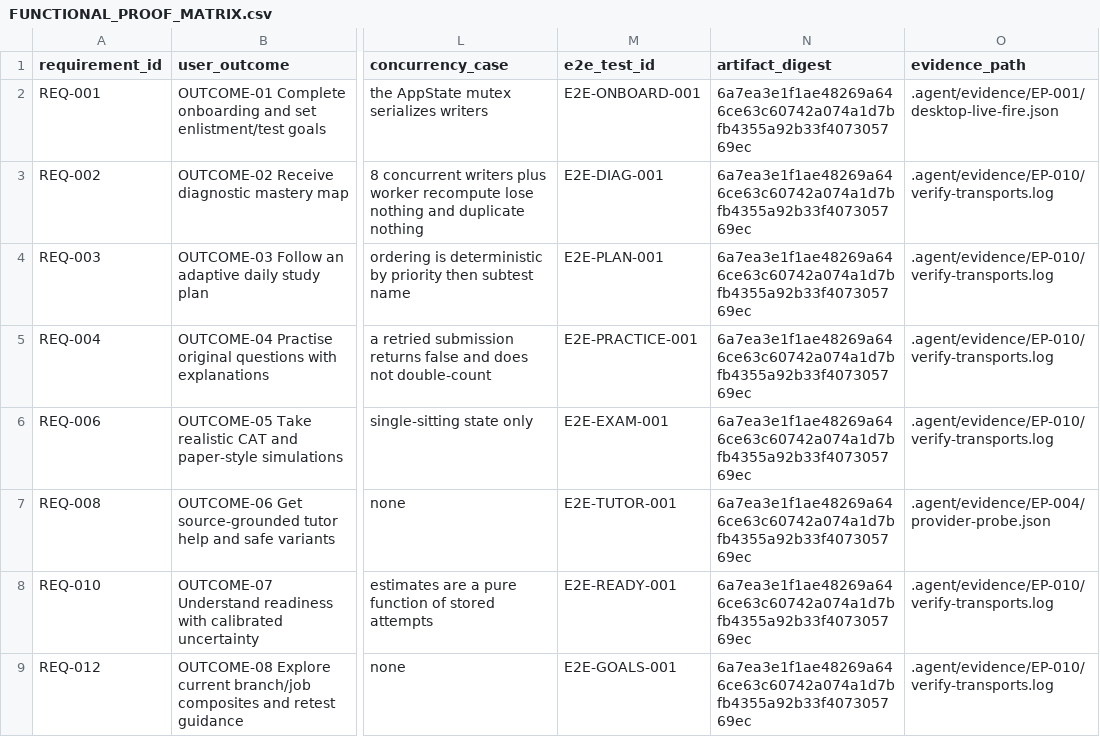
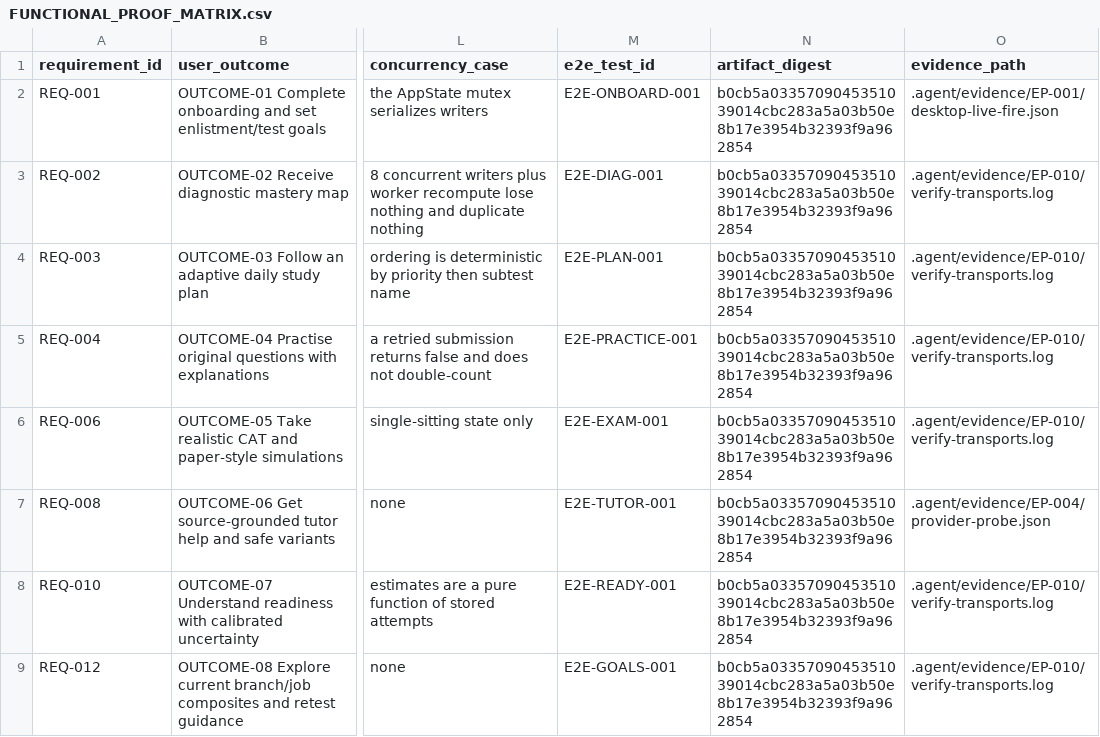
Before and after one commit to dominator509/project-vector-asvab, a CSV file: .agent/verification/FUNCTIONAL_PROOF_MATRIX.csv, drawn as a sheet; only a part is shown, gaps mark what is left out; the diff covers the shown part only; the diff names each change by its address in the sheet, - before the commit and + after, or states it on an @@ line.

Commit message:
Use contains() as clippy requires, and regenerate the run evidence
CI run 35550910331 failed at the lint gate:

    error: using `contains()` instead of `iter().any()` is more efficient
    error: could not compile `vector-repair` (test "ep008_worktree")

The previous commit added `listed.iter().any(|entry| *entry == expected)` and I
verified it with `cargo test`, which does not run clippy. The project lint gate
is `cargo clippy --workspace --all-targets -- -D warnings`, and both call sites
now use the form it asks for.

The point of the exercise, recorded so it is not repeated: after changing Rust
source, run the lint gate, not just the tests that cover the change. The full
sweep was run locally before this push and exits 0.

```diff
--- a/.agent/verification/FUNCTIONAL_PROOF_MATRIX.csv
+++ b/.agent/verification/FUNCTIONAL_PROOF_MATRIX.csv
-N2:N9 (artifact_digest): 6a7ea3e1f1ae48269a646ce63c60742a074a1d7bfb4355a92b33f407305769ec
+N2:N9 (artifact_digest): b0cb5a0335709045351039014cbc283a5a03b50e8b17e3954b32393f9a962854
```
Also changed, not shown: 7 edited cells elsewhere in this file, .agent/verification/reports/CLAIM_TO_RELEASE_TRACEABILITY.csv, 9 other files.
